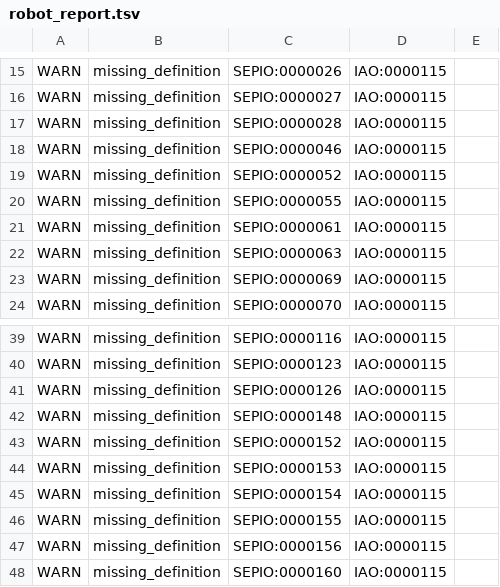
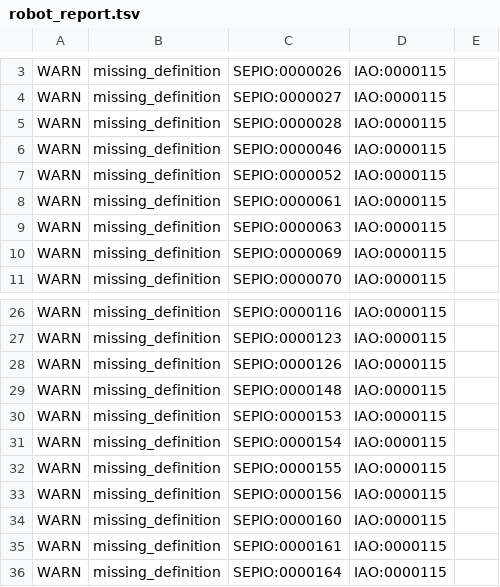
Before and after one commit to monarch-initiative/monarch-ontology-dashboard, a TSV file: dashboard/sepio/robot_report.tsv, drawn as a sheet; only a part is shown, gaps mark what is left out; the shorter side is filled out with more unchanged rows; the diff covers the shown part only; the diff names each change by its address in the sheet, - before the commit and + after, or states it on an @@ line.

```diff
--- a/dashboard/sepio/robot_report.tsv
+++ b/dashboard/sepio/robot_report.tsv
-row 20: WARN | missing_definition | SEPIO:0000055 | IAO:0000115
-row 43: WARN | missing_definition | SEPIO:0000152 | IAO:0000115
```
Also changed, not shown: 17 removed rows elsewhere in this file, dashboard/sepio/fp7.tsv, 25 other files.
